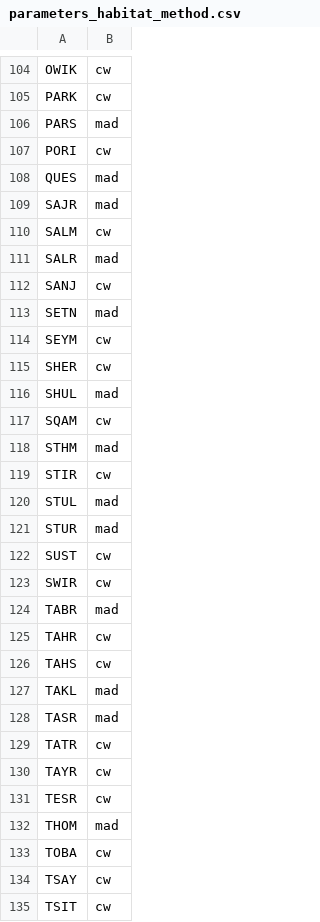
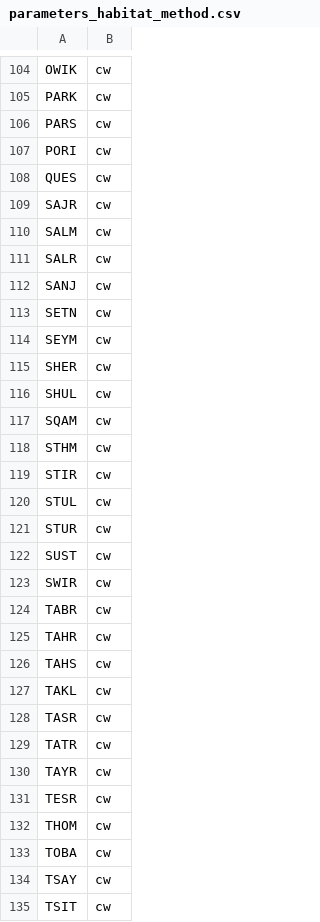
Before and after one commit to smnorris/bcfishpass, a CSV file: data/parameters_habitat_method.csv, drawn as a sheet; only a part is shown, gaps mark what is left out; the diff covers the shown part only.

```diff
--- a/data/parameters_habitat_method.csv
+++ b/data/parameters_habitat_method.csv
@@ -105,25 +105,25 @@ OWIK,cw
 PARK,cw
-PARS,mad
+PARS,cw
 PORI,cw
-QUES,mad
-SAJR,mad
+QUES,cw
+SAJR,cw
 SALM,cw
-SALR,mad
+SALR,cw
 SANJ,cw
-SETN,mad
+SETN,cw
 SEYM,cw
 SHER,cw
-SHUL,mad
+SHUL,cw
 SQAM,cw
-STHM,mad
+STHM,cw
 STIR,cw
-STUL,mad
-STUR,mad
+STUL,cw
+STUR,cw
 SUST,cw
 SWIR,cw
-TABR,mad
+TABR,cw
 TAHR,cw
 TAHS,cw
-TAKL,mad
-TASR,mad
+TAKL,cw
+TASR,cw
 TATR,cw
@@ -131,3 +131,3 @@ TAYR,cw
 TESR,cw
-THOM,mad
+THOM,cw
 TOBA,cw
```
Also changed, not shown: 48 edited cells elsewhere in this file, 2 other files.
